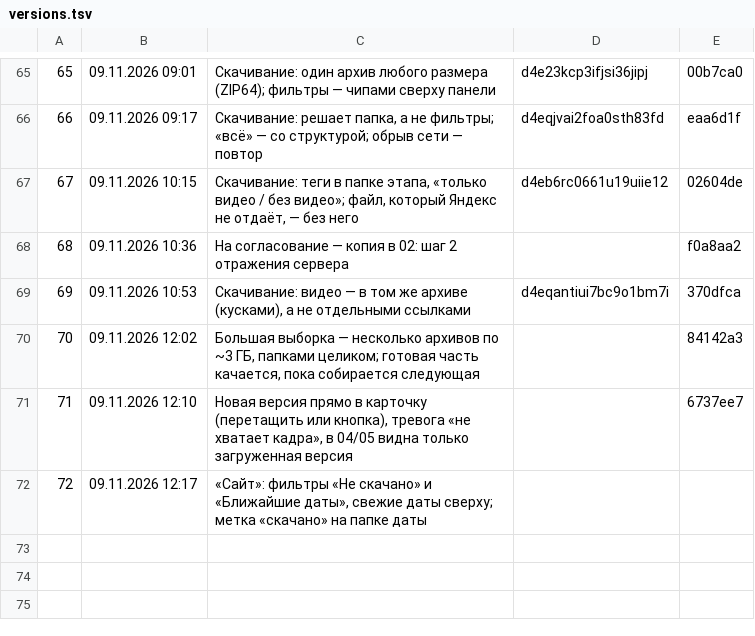
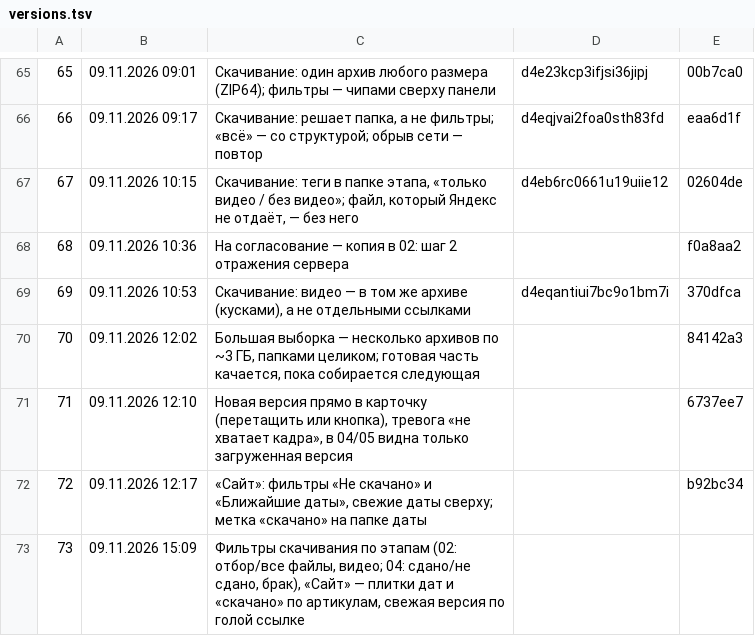
Before and after one commit to barinskim-cmyk/content-pulse, a TSV file: tools/versions.tsv, drawn as a sheet; only a part is shown, gaps mark what is left out.

```diff
--- a/tools/versions.tsv
+++ b/tools/versions.tsv
@@ -71,2 +71,3 @@
 71	09.11.2026 12:10	Новая версия прямо в карточку (перетащить или кнопка), тревога «не хватает кадра», в 04/05 видна только загруженная версия		6737ee7
-72	09.11.2026 12:17	«Сайт»: фильтры «Не скачано» и «Ближайшие даты», свежие даты сверху; метка «скачано» на папке даты		
+72	09.11.2026 12:17	«Сайт»: фильтры «Не скачано» и «Ближайшие даты», свежие даты сверху; метка «скачано» на папке даты		b92bc34
+73	09.11.2026 15:09	Фильтры скачивания по этапам (02: отбор/все файлы, видео; 04: сдано/не сдано, брак), «Сайт» — плитки дат и «скачано» по артикулам, свежая версия по голой ссылке		
```
Also changed, not shown: 9 other files.
